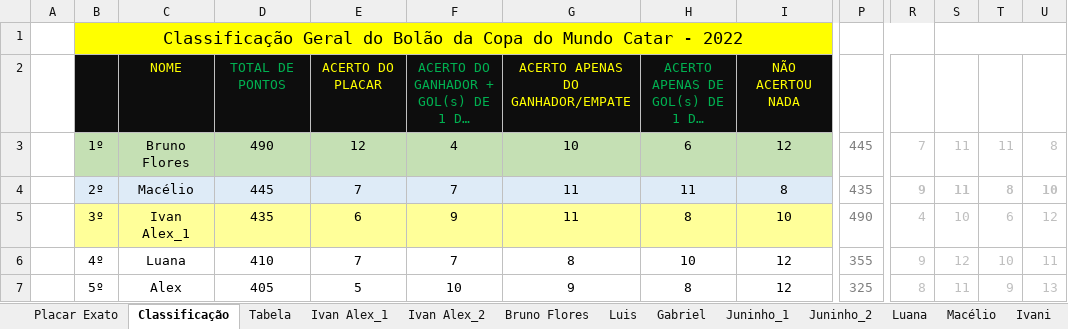
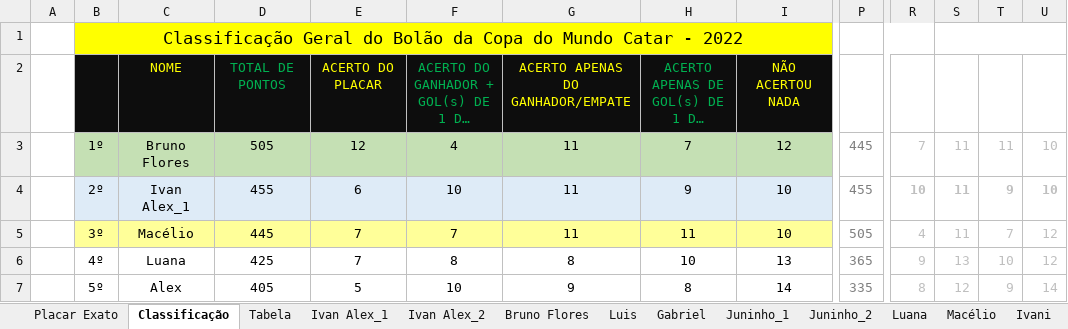
Before and after one commit to IvanIndaia/bolao, an Excel workbook: docs/Bolão da Copa - Catar 2022.xlsm, sheet Classificação, drawn as a sheet; only a part is shown, gaps mark what is left out; long unchanged cells end in …; values as stored, in another font and other column widths than the file's, no borders; charts and pictures not drawn; the diff covers the shown part only; the diff names each change by its address in the sheet, - before the commit and + after, or states it on an @@ line.

```diff
--- a/docs/Bolão da Copa - Catar 2022.xlsm (sheet Classificação)
+++ b/docs/Bolão da Copa - Catar 2022.xlsm (sheet Classificação)
-D3: 490
+D3: 505
-G3: 10
+G3: 11
-H3: 6
+H3: 7
-U3: 8
+U3: 10
-C4: Macélio
+C4: Ivan Alex_1
-D4: 445
+D4: 455
-E4: 7
+E4: 6
-F4: 7
+F4: 10
-H4: 11
+H4: 9
-I4: 8
+I4: 10
-P4: 435
+P4: 455
-R4: 9
+R4: 10
-T4: 8
+T4: 9
-C5: Ivan Alex_1
+C5: Macélio
-D5: 435
+D5: 445
-E5: 6
+E5: 7
-F5: 9
+F5: 7
-H5: 8
+H5: 11
-P5: 490
+P5: 505
-S5: 10
+S5: 11
-T5: 6
+T5: 7
-D6: 410
+D6: 425
-F6: 7
+F6: 8
-I6: 12
+I6: 13
-P6: 355
+P6: 365
-S6: 12
+S6: 13
-U6: 11
+U6: 12
-I7: 12
+I7: 14
-P7: 325
+P7: 335
-S7: 11
+S7: 12
-U7: 13
+U7: 14
```
Also changed, not shown: 1 added row, 1 removed row and 127 edited cells elsewhere in this sheet, sheet Anderson, sheet Talita, sheet Andréia, sheet Cléofaz, sheet Joseir_1, sheet Roberto, 19 more sheets, hidden cells, 1 other file.
